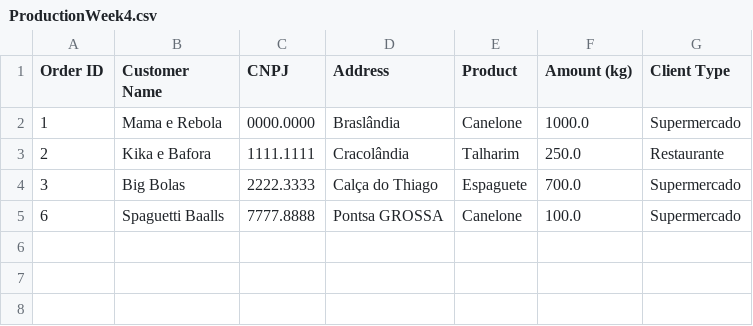
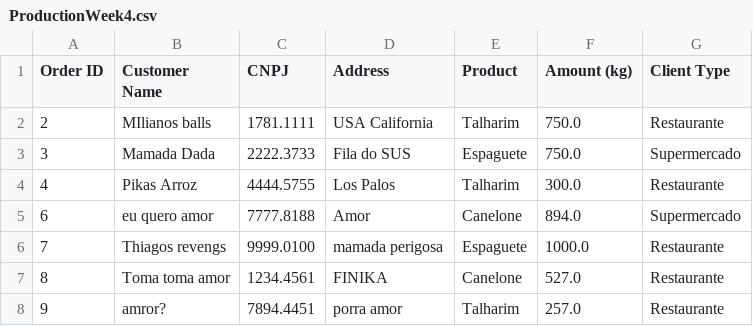
Before and after one commit to waifuisalie/BallsSpaguetti, a CSV file: ProductionWeek4.csv, drawn as a sheet.

```diff
--- a/ProductionWeek4.csv
+++ b/ProductionWeek4.csv
@@ -1,5 +1,8 @@
 Order ID,Customer Name,CNPJ,Address,Product,Amount (kg),Client Type
-1,Mama e Rebola,0000.0000,Braslândia,Canelone,1000.0,Supermercado
-2,Kika e Bafora,1111.1111,Cracolândia,Talharim,250.0,Restaurante
-3,Big Bolas,2222.3333,Calça do Thiago,Espaguete,700.0,Supermercado
-6,Spaguetti Baalls,7777.8888,Pontsa GROSSA,Canelone,100.0,Supermercado
+2,MIlianos balls,1781.1111,USA California,Talharim,750.0,Restaurante
+3,Mamada Dada,2222.3733,Fila do SUS,Espaguete,750.0,Supermercado
+4,Pikas Arroz,4444.5755,Los Palos,Talharim,300.0,Restaurante
+6,eu quero amor,7777.8188,Amor,Canelone,894.0,Supermercado
+7,Thiagos revengs,9999.0100,mamada perigosa,Espaguete,1000.0,Restaurante
+8,Toma toma amor,1234.4561,FINIKA,Canelone,527.0,Restaurante
+9,amror?,7894.4451,porra amor,Talharim,257.0,Restaurante
```
Also changed, not shown: DeliveryWeek2.csv, DeliveryWeek3.csv, 25 other files.
